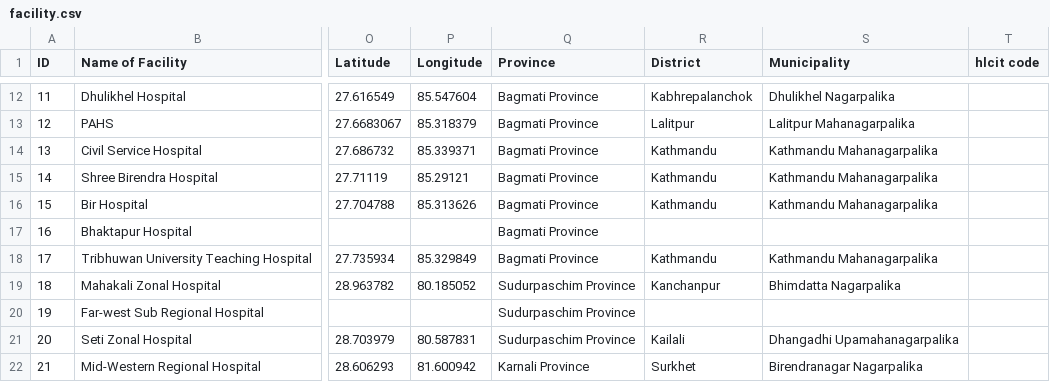
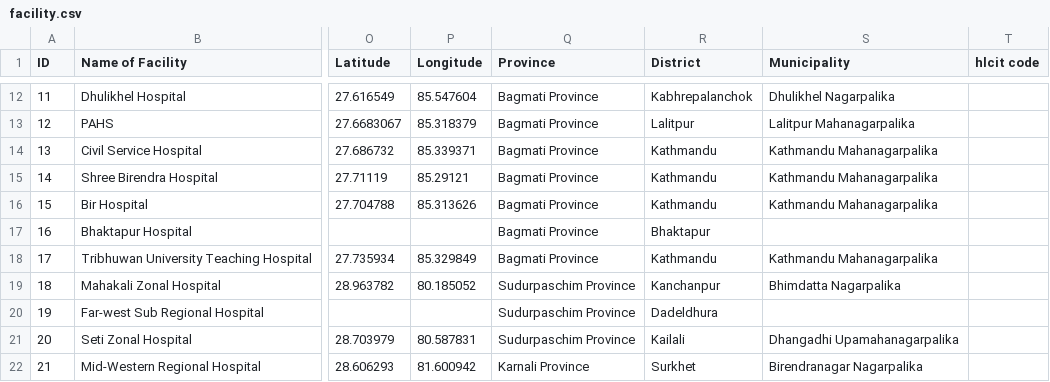
Before and after one commit to naxa-developers/naxa_utilities, a CSV file: data_csv/facility.csv, drawn as a sheet; only a part is shown, gaps mark what is left out; the diff names each change by its address in the sheet, - before the commit and + after, or states it on an @@ line.

Commit message:
find missing data in sheet

```diff
--- a/data_csv/facility.csv
+++ b/data_csv/facility.csv
-R17 (District): (empty)
+R17 (District): Bhaktapur
-R20 (District): (empty)
+R20 (District): Dadeldhura
```
